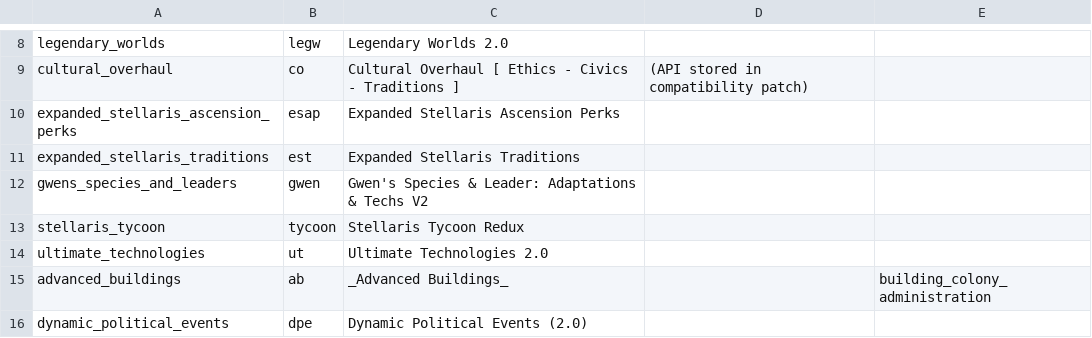
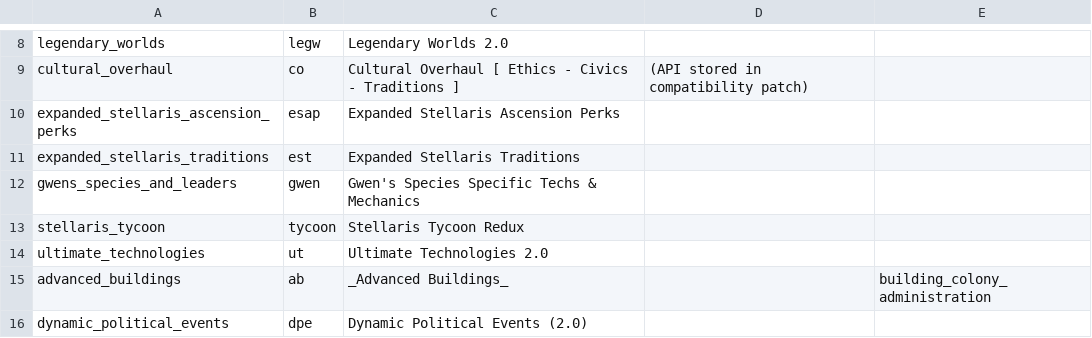
Before and after one commit to GatekeeperHaig/Stellaris-Modding-Den, a CSV file: NOTES/other mod files used for API files/list of abbrevations used in API files.csv, drawn as a sheet; only a part is shown, gaps mark what is left out.

Commit message:
changed gwen name

```diff
--- a/NOTES/other mod files used for API files/list of abbrevations used in API files.csv
+++ b/NOTES/other mod files used for API files/list of abbrevations used in API files.csv
@@ -11,3 +11,3 @@ expanded_stellaris_ascension_perks, esap,Expanded Stellaris Ascension Perks,,
 expanded_stellaris_traditions, est,Expanded Stellaris Traditions,,
-gwens_species_and_leaders, gwen,Gwen's Species & Leader: Adaptations & Techs V2,,
+gwens_species_and_leaders, gwen,Gwen's Species Specific Techs & Mechanics,,
 stellaris_tycoon, tycoon,Stellaris Tycoon Redux,,
```
